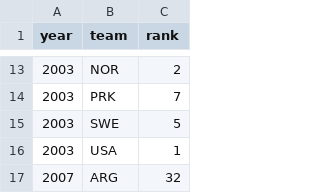
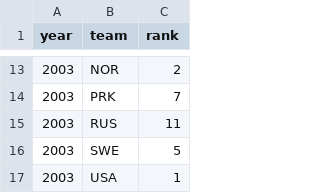
Before and after one commit to agale123/soccer-analytics, a CSV file: world-cup-misc/data/ranks.csv, drawn as a sheet; only a part is shown, gaps mark what is left out; the shorter side is filled out with more unchanged rows.

```diff
--- a/world-cup-misc/data/ranks.csv
+++ b/world-cup-misc/data/ranks.csv
@@ -14,2 +14,3 @@ year,team,rank
 2003,PRK,7
+2003,RUS,11
 2003,SWE,5
```
Also changed, not shown: world-cup-history/merged.csv, world-cup-history/results.csv, 46 other files.
